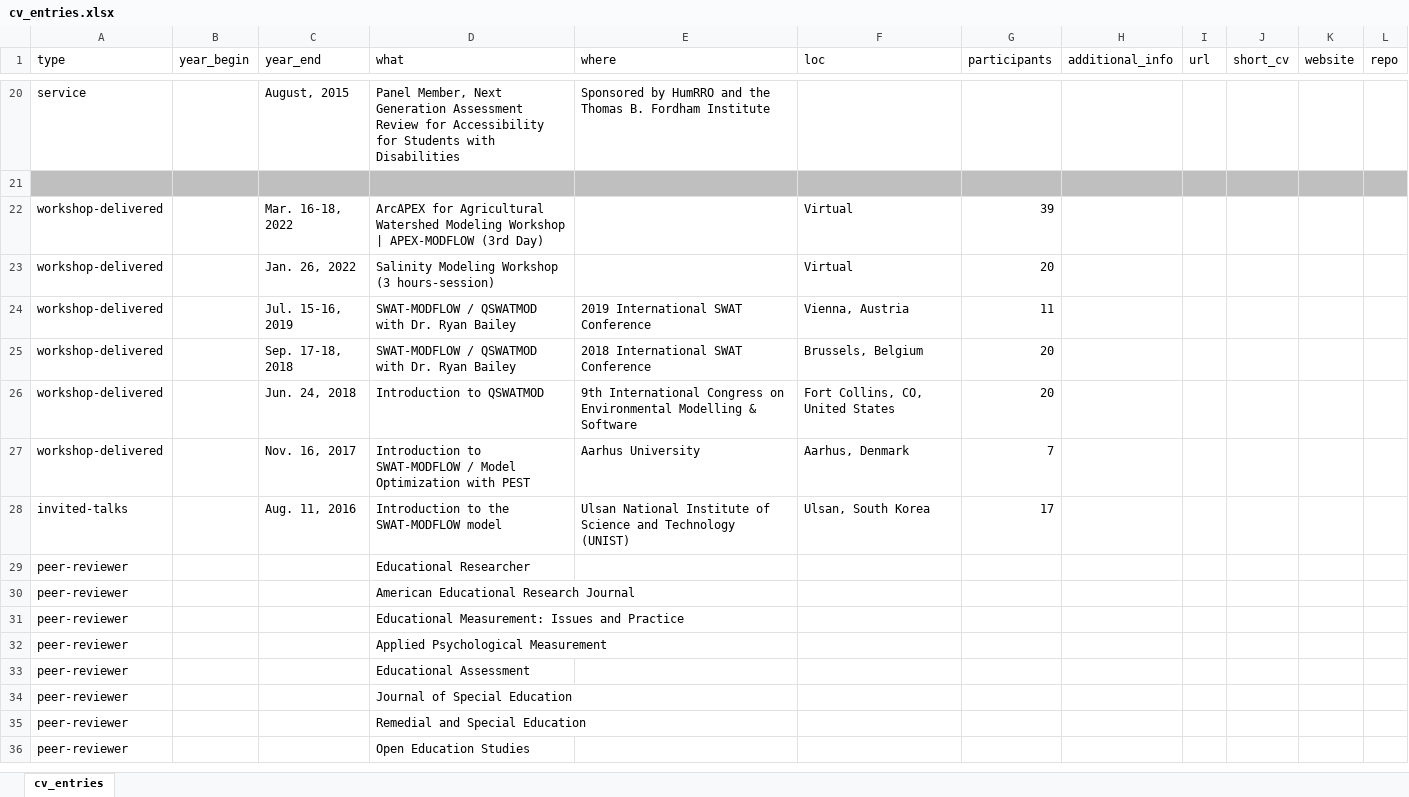
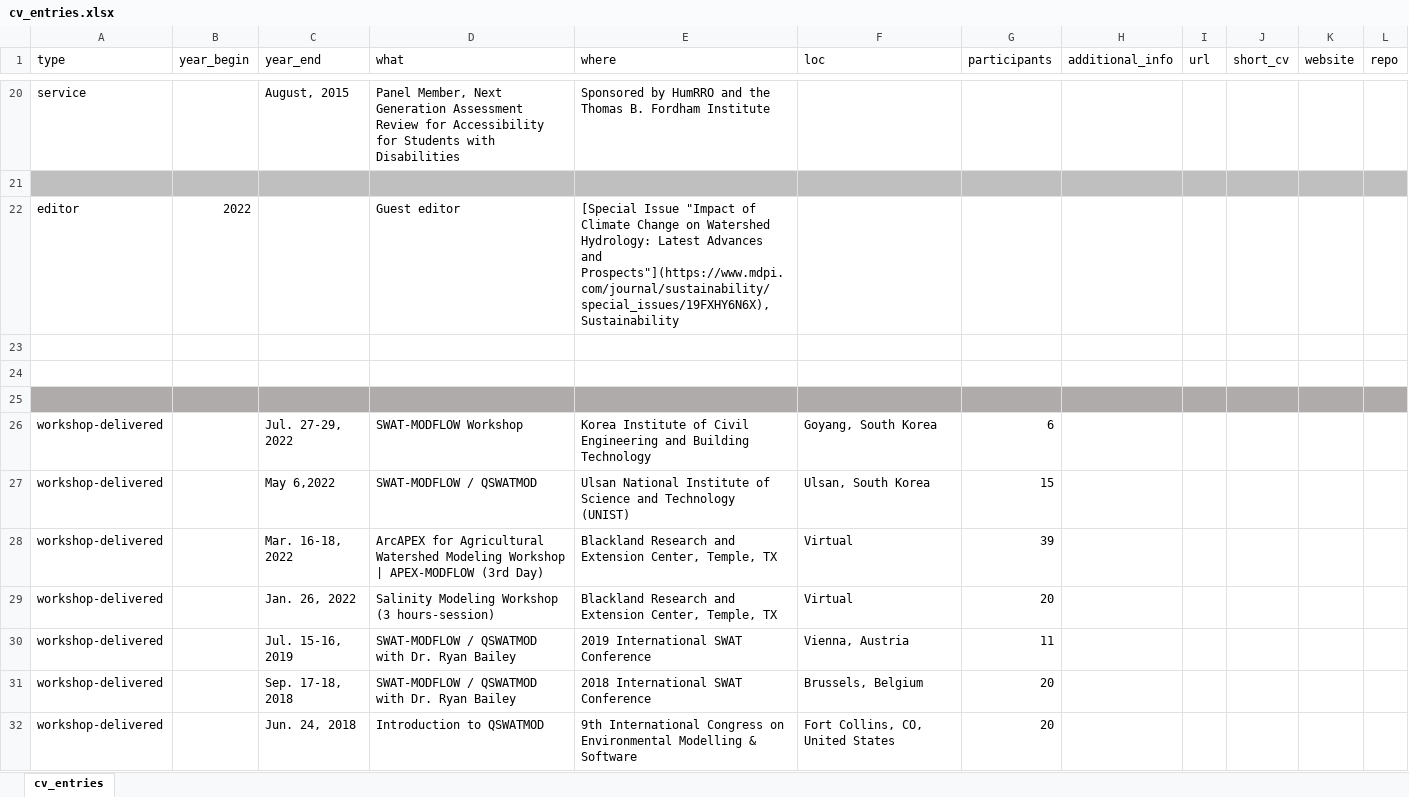
Before and after one commit to spark-brc/spark-brc.github.io, an Excel workbook: spark-cv/data/cv_entries.xlsx, sheet cv_entries, drawn as a sheet; only a part is shown, gaps mark what is left out; the shorter side is filled out with more unchanged rows; values as stored, in another font and other column widths than the file's, no borders; addresses are those after the commit; the diff covers the shown part only; the diff names each change by its address in the sheet, - before the commit and + after, or states it on an @@ line.

```diff
--- a/spark-cv/data/cv_entries.xlsx (sheet cv_entries)
+++ b/spark-cv/data/cv_entries.xlsx (sheet cv_entries)
+row 22: editor | 2022 |  | Guest editor | [Special Issue "Impact of Climate Change on Watershed Hydrology: Latest Advances and Prospects"](https://www.mdpi.com/journal/sustainability/special_issues/19FXHY6N6X), Sustainability
+row 23: (empty)
+row 24: (empty)
+row 25: (empty)
+row 26: workshop-delivered |  | Jul. 27-29, 2022 | SWAT-MODFLOW Workshop | Korea Institute of Civil Engineering and Building Technology | Goyang, South Korea | 6
+row 27: workshop-delivered |  | May 6,2022 | SWAT-MODFLOW / QSWATMOD | Ulsan National Institute of Science and Technology (UNIST) | Ulsan, South Korea | 15
-E28:E29 (where): (empty)
+E28:E29 (where): Blackland Research and Extension Center, Temple, TX
```
Also changed, not shown: 5 added rows elsewhere in this sheet, spark-cv/data/grants.xlsx, spark-cv/data/pubs.xlsx, 11 other files.
